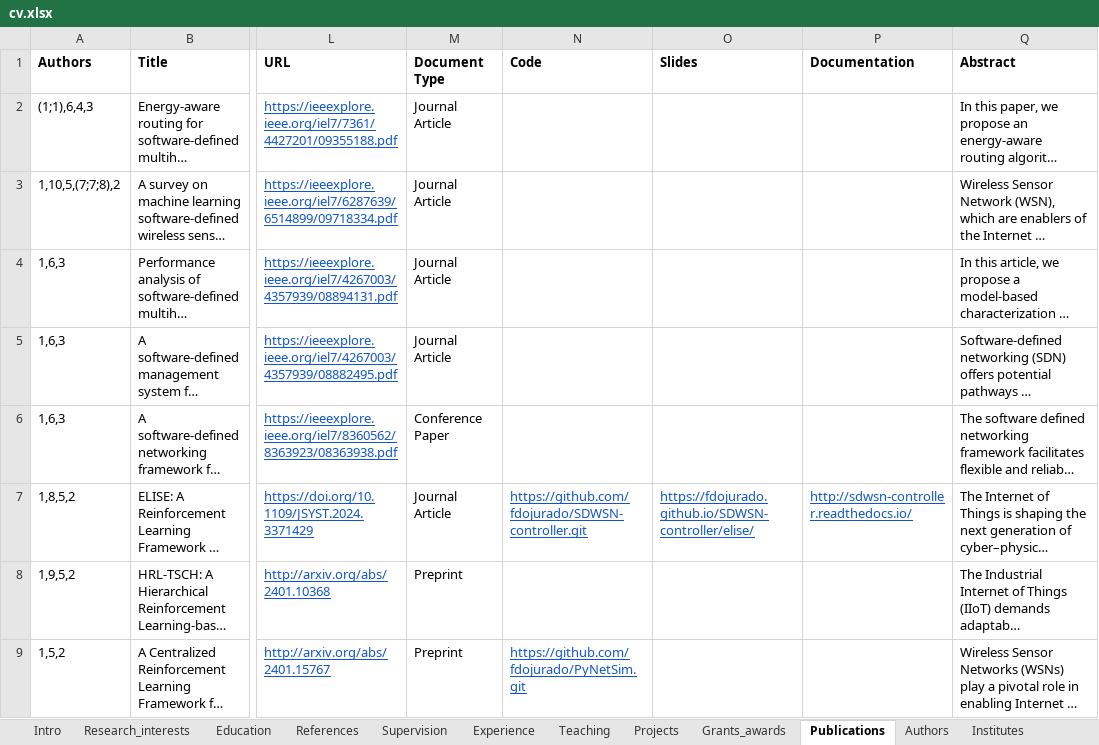
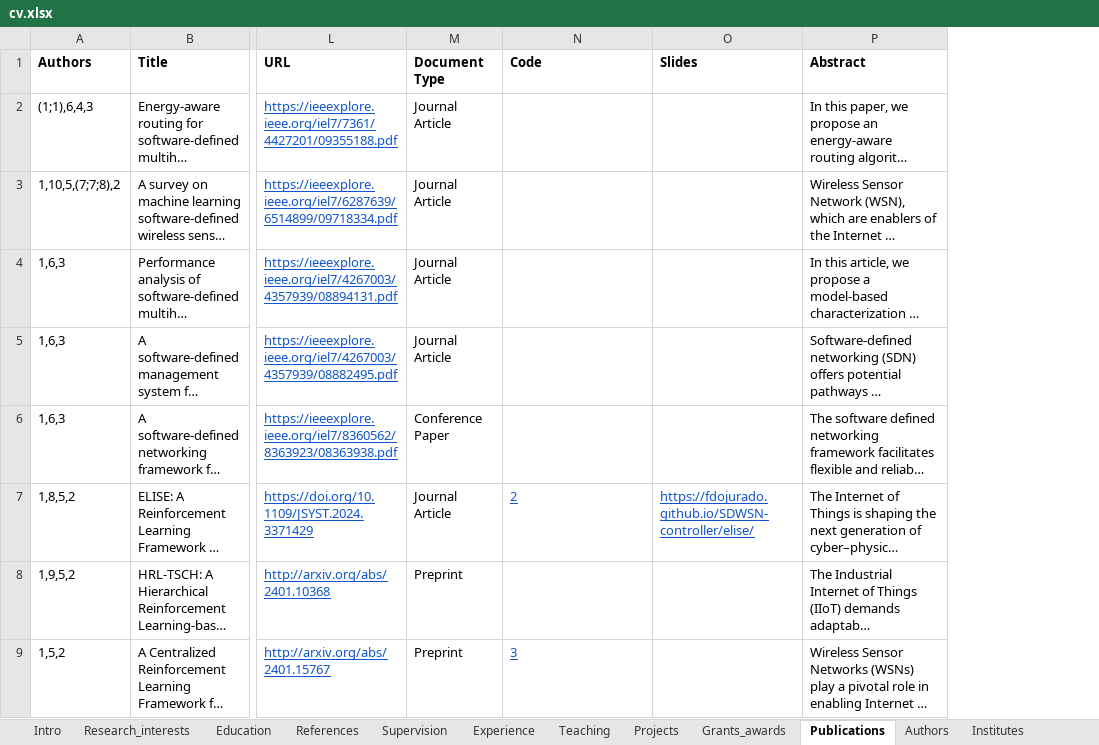
Before and after one commit to fdojurado/CVProcessor, an Excel workbook: cv.xlsx, sheet Publications, drawn as a sheet; only a part is shown, gaps mark what is left out; long unchanged cells end in …; values as stored, in another font and other column widths than the file's, no borders; the diff names each change by its address in the sheet, - before the commit and + after, or states it on an @@ line.

Commit message:
full software details added. reference code in publications.

```diff
--- a/cv.xlsx (sheet Publications)
+++ b/cv.xlsx (sheet Publications)
-column P (Documentation), row 7: http://sdwsn-controller.readthedocs.io/
-N7 (Code): https://github.com/fdojurado/SDWSN-controller.git
+N7 (Code): 2
-N9 (Code): https://github.com/fdojurado/PyNetSim.git
+N9 (Code): 3
```
Also changed, not shown: 3 other files.
